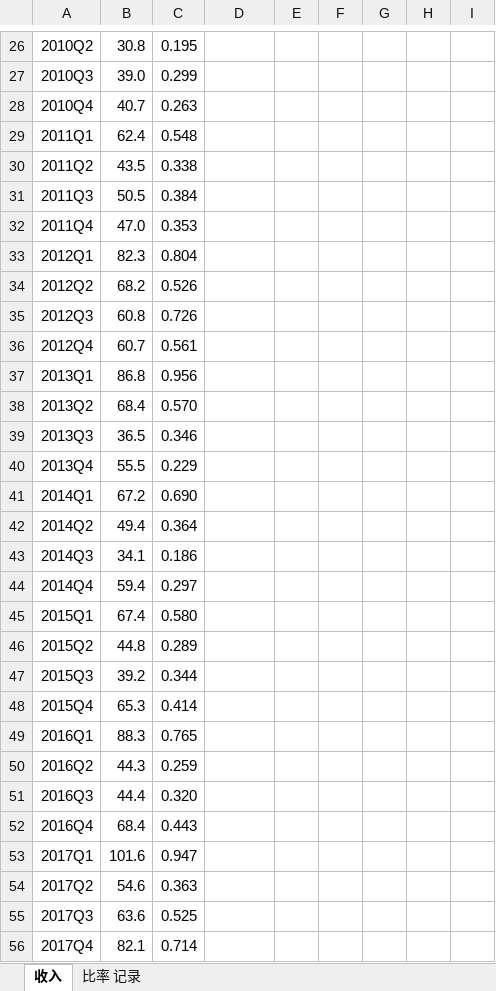
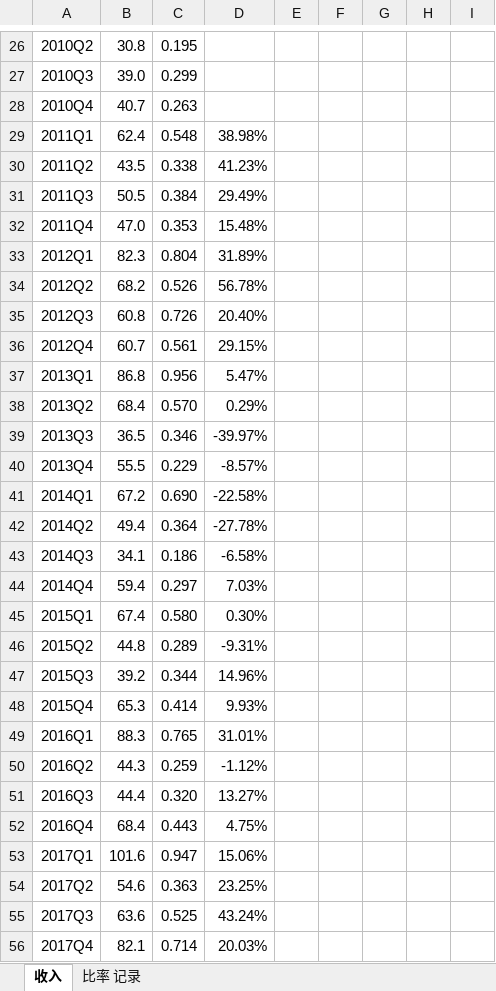
Before and after one commit to zifengyu/stock, an Excel workbook: report/000858五粮液/000858.xlsx, sheet 收入, drawn as a sheet; only a part is shown, gaps mark what is left out; values as stored, in another font and other column widths than the file's, no borders; charts and pictures not drawn; the diff covers the shown part only; the diff names each change by its address in the sheet, - before the commit and + after, or states it on an @@ line.

```diff
--- a/report/000858五粮液/000858.xlsx (sheet 收入)
+++ b/report/000858五粮液/000858.xlsx (sheet 收入)
-D29: (empty)
+D29: 38.98%
-D30: (empty)
+D30: 41.23%
-D31: (empty)
+D31: 29.49%
-D32: (empty)
+D32: 15.48%
-D33: (empty)
+D33: 31.89%
-D34: (empty)
+D34: 56.78%
-D35: (empty)
+D35: 20.40%
-D36: (empty)
+D36: 29.15%
-D37: (empty)
+D37: 5.47%
-D38: (empty)
+D38: 0.29%
-D39: (empty)
+D39: -39.97%
-D40: (empty)
+D40: -8.57%
-D41: (empty)
+D41: -22.58%
-D42: (empty)
+D42: -27.78%
-D43: (empty)
+D43: -6.58%
-D44: (empty)
+D44: 7.03%
-D45: (empty)
+D45: 0.30%
-D46: (empty)
+D46: -9.31%
-D47: (empty)
+D47: 14.96%
-D48: (empty)
+D48: 9.93%
-D49: (empty)
+D49: 31.01%
-D50: (empty)
+D50: -1.12%
-D51: (empty)
+D51: 13.27%
-D52: (empty)
+D52: 4.75%
-D53: (empty)
+D53: 15.06%
-D54: (empty)
+D54: 23.25%
-D55: (empty)
+D55: 43.24%
-D56: (empty)
+D56: 20.03%
```
Also changed, not shown: 2 added rows and 15 edited cells elsewhere in this sheet, sheet 比率 记录, charts or pictures, report/603338浙江鼎力/603338.xlsx, report/603826坤彩科技/603826.xlsx, 4 other files.
